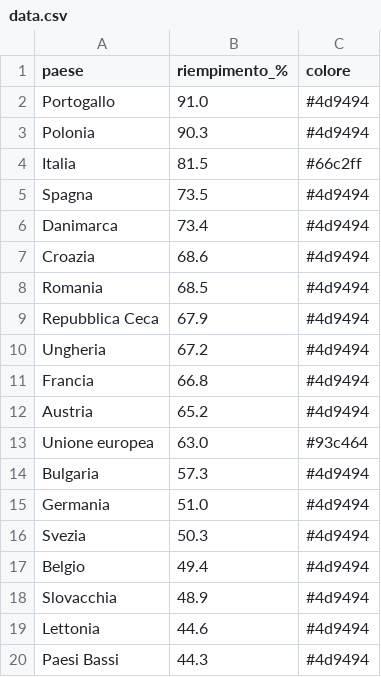
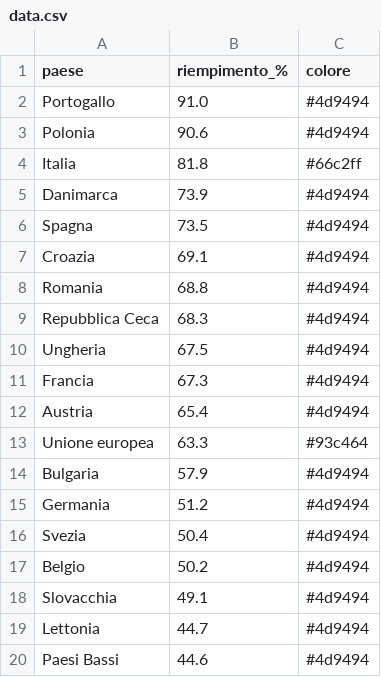
Before and after one commit to sanellia97-lab/stoccaggio-gas-ue, a CSV file: data.csv, drawn as a sheet.

```diff
--- a/data.csv
+++ b/data.csv
@@ -2,19 +2,19 @@ paese,riempimento_%,colore
 Portogallo,91.0,#4d9494
-Polonia,90.3,#4d9494
-Italia,81.5,#66c2ff
+Polonia,90.6,#4d9494
+Italia,81.8,#66c2ff
+Danimarca,73.9,#4d9494
 Spagna,73.5,#4d9494
-Danimarca,73.4,#4d9494
-Croazia,68.6,#4d9494
-Romania,68.5,#4d9494
-Repubblica Ceca,67.9,#4d9494
-Ungheria,67.2,#4d9494
-Francia,66.8,#4d9494
-Austria,65.2,#4d9494
-Unione europea,63.0,#93c464
-Bulgaria,57.3,#4d9494
-Germania,51.0,#4d9494
-Svezia,50.3,#4d9494
-Belgio,49.4,#4d9494
-Slovacchia,48.9,#4d9494
-Lettonia,44.6,#4d9494
-Paesi Bassi,44.3,#4d9494
+Croazia,69.1,#4d9494
+Romania,68.8,#4d9494
+Repubblica Ceca,68.3,#4d9494
+Ungheria,67.5,#4d9494
+Francia,67.3,#4d9494
+Austria,65.4,#4d9494
+Unione europea,63.3,#93c464
+Bulgaria,57.9,#4d9494
+Germania,51.2,#4d9494
+Svezia,50.4,#4d9494
+Belgio,50.2,#4d9494
+Slovacchia,49.1,#4d9494
+Lettonia,44.7,#4d9494
+Paesi Bassi,44.6,#4d9494
```
Also changed, not shown: data_en.csv, 2 other files.
